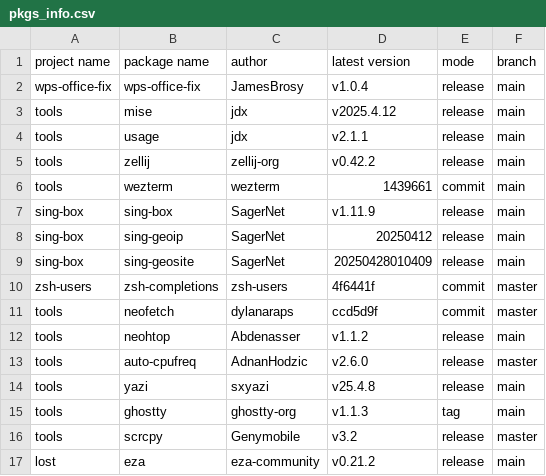
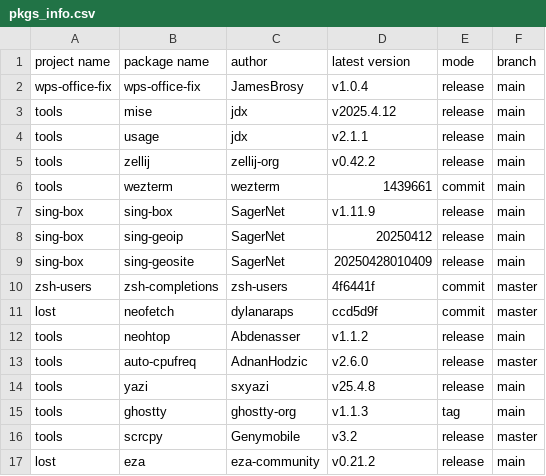
Before and after one commit to JamesBrosy/rpm-spec-templates, a CSV file: .github/pkgs_info.csv, drawn as a sheet.

Commit message:
Update pkgs_info.csv

```diff
--- a/.github/pkgs_info.csv
+++ b/.github/pkgs_info.csv
@@ -10,3 +10,3 @@ sing-box,sing-geosite,SagerNet,20250428010409,release,main
 zsh-users,zsh-completions,zsh-users,4f6441f,commit,master
-tools,neofetch,dylanaraps,ccd5d9f,commit,master
+lost,neofetch,dylanaraps,ccd5d9f,commit,master
 tools,neohtop,Abdenasser,v1.1.2,release,main
```
